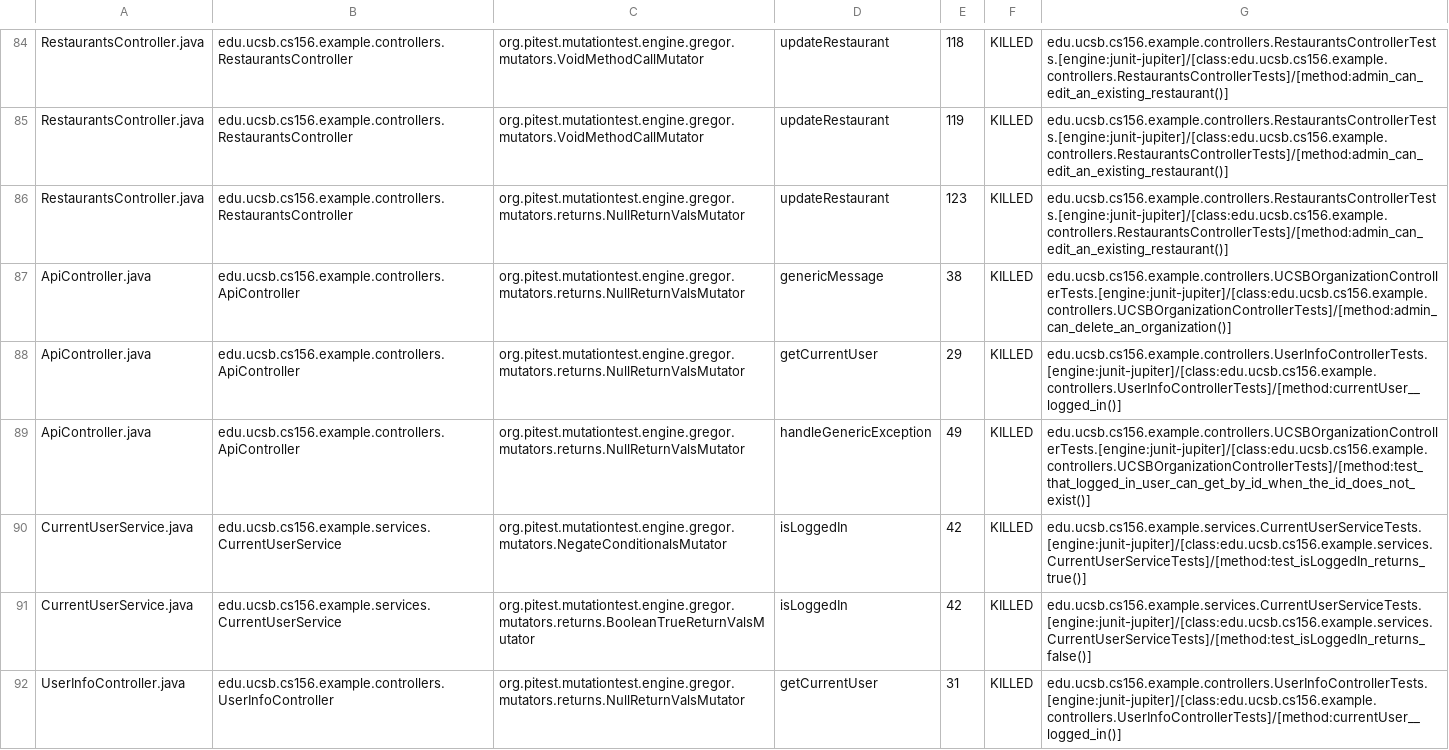
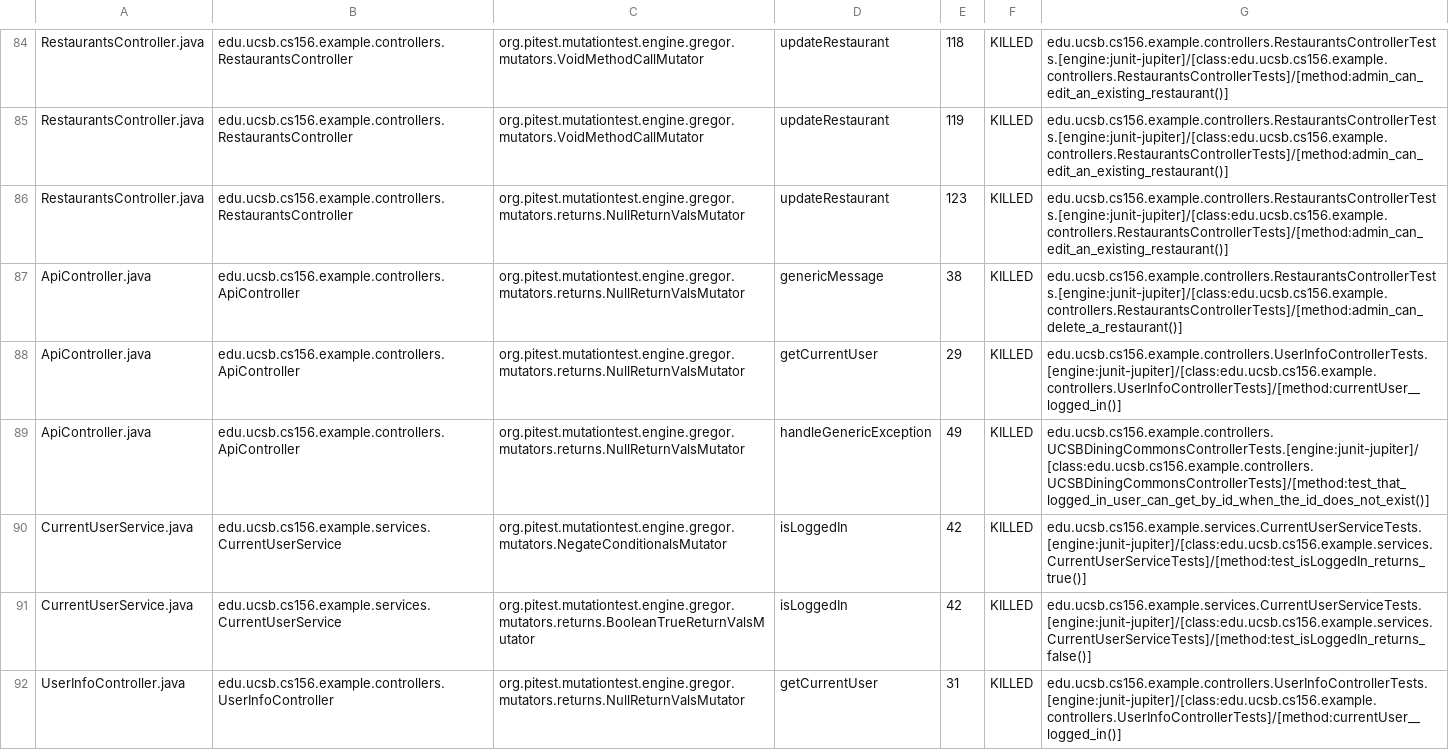
Before and after one commit to ucsb-cs156-f24/team02-f24-14, a CSV file: prs/66/pitest/mutations.csv, drawn as a sheet; only a part is shown, gaps mark what is left out.

Commit message:
Deploying to gh-pages from @ ucsb-cs156-f24/team02-f24-14@45a552a56ec8d3be844532fae306200342c9da95 🚀

```diff
--- a/prs/66/pitest/mutations.csv
+++ b/prs/66/pitest/mutations.csv
@@ -86,5 +86,5 @@ RestaurantsController.java,edu.ucsb.cs156.example.controllers.RestaurantsControl
 RestaurantsController.java,edu.ucsb.cs156.example.controllers.RestaurantsController,org.pitest.mutationtest.engine.gregor.mutators.returns.NullReturnValsMutator,updateRestaurant,123,KILLED,edu.ucsb.cs156.example.controllers.RestaurantsControllerTests.[engine:junit-jupiter]/[class:edu.ucsb.cs156.example.controllers.RestaurantsControllerTests]/[method:admin_can_edit_an_existing_restaurant()]
-ApiController.java,edu.ucsb.cs156.example.controllers.ApiController,org.pitest.mutationtest.engine.gregor.mutators.returns.NullReturnValsMutator,genericMessage,38,KILLED,edu.ucsb.cs156.example.controllers.UCSBOrganizationControllerTests.[engine:junit-jupiter]/[class:edu.ucsb.cs156.example.controllers.UCSBOrganizationControllerTests]/[method:admin_can_delete_an_organization()]
+ApiController.java,edu.ucsb.cs156.example.controllers.ApiController,org.pitest.mutationtest.engine.gregor.mutators.returns.NullReturnValsMutator,genericMessage,38,KILLED,edu.ucsb.cs156.example.controllers.RestaurantsControllerTests.[engine:junit-jupiter]/[class:edu.ucsb.cs156.example.controllers.RestaurantsControllerTests]/[method:admin_can_delete_a_restaurant()]
 ApiController.java,edu.ucsb.cs156.example.controllers.ApiController,org.pitest.mutationtest.engine.gregor.mutators.returns.NullReturnValsMutator,getCurrentUser,29,KILLED,edu.ucsb.cs156.example.controllers.UserInfoControllerTests.[engine:junit-jupiter]/[class:edu.ucsb.cs156.example.controllers.UserInfoControllerTests]/[method:currentUser__logged_in()]
-ApiController.java,edu.ucsb.cs156.example.controllers.ApiController,org.pitest.mutationtest.engine.gregor.mutators.returns.NullReturnValsMutator,handleGenericException,49,KILLED,edu.ucsb.cs156.example.controllers.UCSBOrganizationControllerTests.[engine:junit-jupiter]/[class:edu.ucsb.cs156.example.controllers.UCSBOrganizationControllerTests]/[method:test_that_logged_in_user_can_get_by_id_when_the_id_does_not_exist()]
+ApiController.java,edu.ucsb.cs156.example.controllers.ApiController,org.pitest.mutationtest.engine.gregor.mutators.returns.NullReturnValsMutator,handleGenericException,49,KILLED,edu.ucsb.cs156.example.controllers.UCSBDiningCommonsControllerTests.[engine:junit-jupiter]/[class:edu.ucsb.cs156.example.controllers.UCSBDiningCommonsControllerTests]/[method:test_that_logged_in_user_can_get_by_id_when_the_id_does_not_exist()]
 CurrentUserService.java,edu.ucsb.cs156.example.services.CurrentUserService,org.pitest.mutationtest.engine.gregor.mutators.NegateConditionalsMutator,isLoggedIn,42,KILLED,edu.ucsb.cs156.example.services.CurrentUserServiceTests.[engine:junit-jupiter]/[class:edu.ucsb.cs156.example.services.CurrentUserServiceTests]/[method:test_isLoggedIn_returns_true()]
```
Also changed, not shown: 13 other files.
